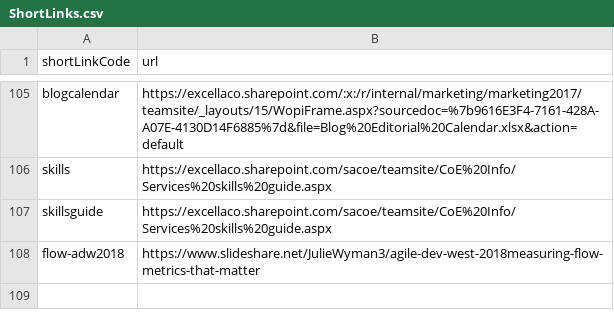
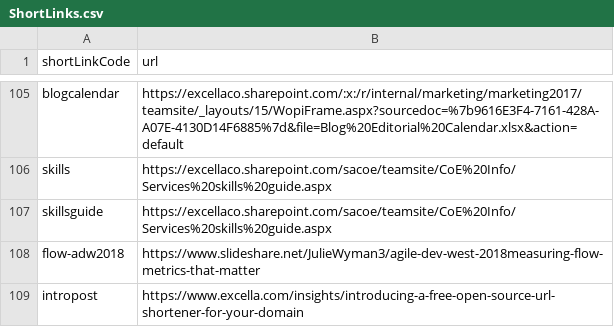
Before and after one commit to excellalabs/xluhco, a CSV file: src/xluhco.web/wwwroot/ShortLinks.csv, drawn as a sheet; only a part is shown, gaps mark what is left out; the diff names each change by its address in the sheet, - before the commit and + after, or states it on an @@ line.

Commit message:
Add intro post link

```diff
--- a/src/xluhco.web/wwwroot/ShortLinks.csv
+++ b/src/xluhco.web/wwwroot/ShortLinks.csv
+row 109: intropost | https://www.excella.com/insights/introducing-a-free-open-source-url-shortener-for-your-domain
```
